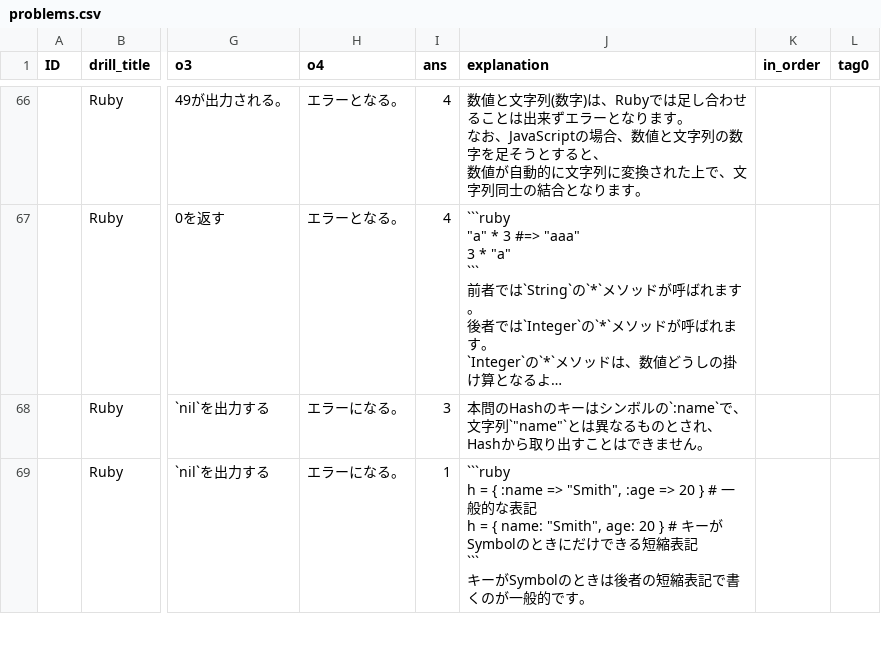
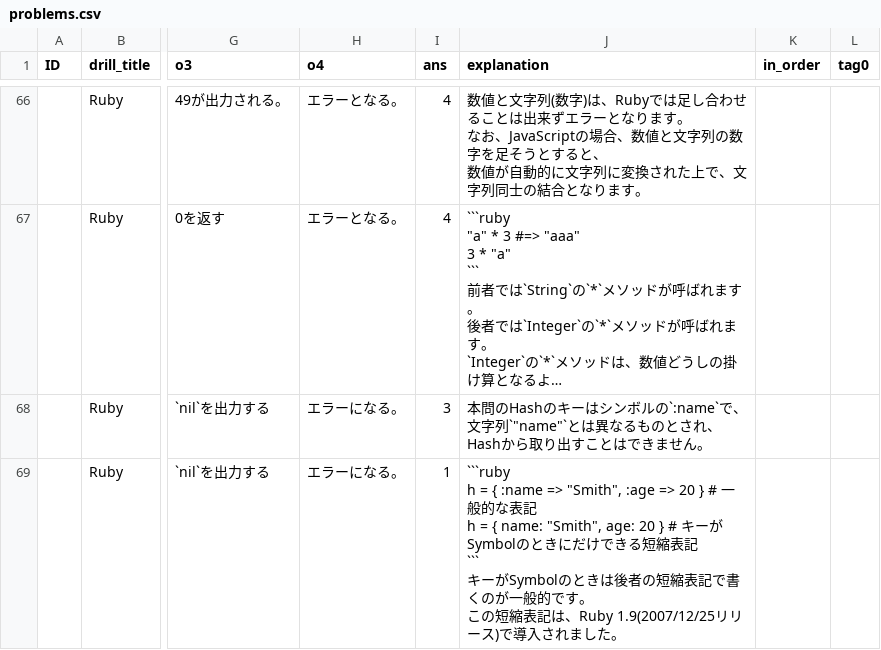
Before and after one commit to universato/BrainDriller, a CSV file: db/csv/problems.csv, drawn as a sheet; only a part is shown, gaps mark what is left out; long unchanged cells end in …; ↵ is a line break in a cell; the diff covers the shown part only; the diff names each change by its address in the sheet, - before the commit and + after, or states it on an @@ line.

```diff
--- a/db/csv/problems.csv
+++ b/db/csv/problems.csv
-J69 (explanation): …的です。
+J69 (explanation): …的です。 ↵ この短縮表記は、Ruby 1.9(2007/12/25リリース)で導入されました。
```
Also changed, not shown: 1 added row elsewhere in this file, 1 other file.
